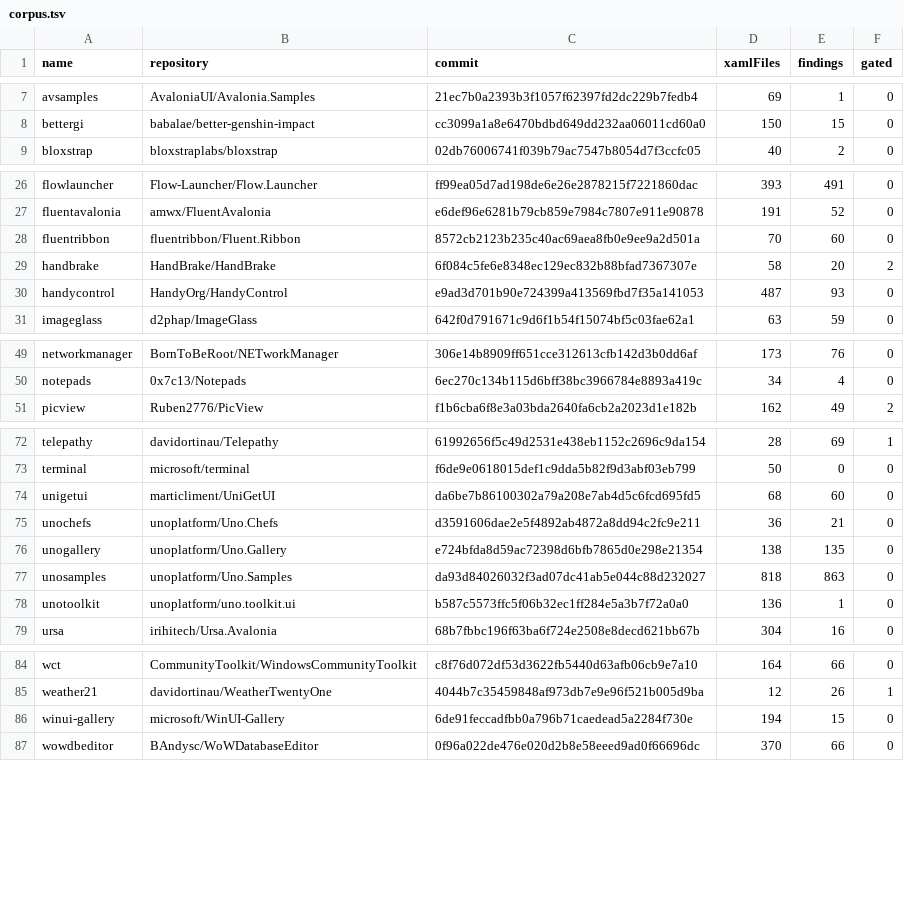
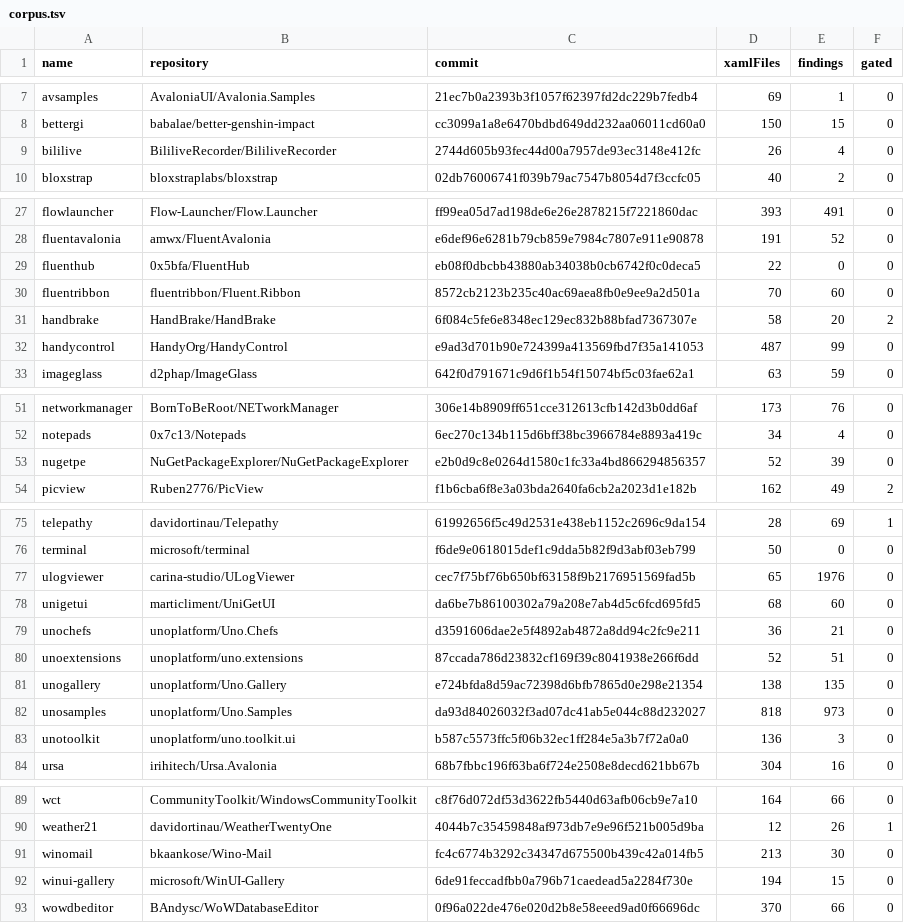
Before and after one commit to HSU-YU-MING/cornhsu-xamlkeys, a TSV file: docs/corpus.tsv, drawn as a sheet; only a part is shown, gaps mark what is left out.

```diff
--- a/docs/corpus.tsv
+++ b/docs/corpus.tsv
@@ -8,2 +8,3 @@ avsamples	AvaloniaUI/Avalonia.Samples	21ec7b0a2393b3f1057f62397fd2dc229b7fedb4	6
 bettergi	babalae/better-genshin-impact	cc3099a1a8e6470bdbd649dd232aa06011cd60a0	150	15	0
+bililive	BililiveRecorder/BililiveRecorder	2744d605b93fec44d00a7957de93ec3148e412fc	26	4	0
 bloxstrap	bloxstraplabs/bloxstrap	02db76006741f039b79ac7547b8054d7f3ccfc05	40	2	0
@@ -27,5 +28,6 @@ flowlauncher	Flow-Launcher/Flow.Launcher	ff99ea05d7ad198de6e26e2878215f7221860da
 fluentavalonia	amwx/FluentAvalonia	e6def96e6281b79cb859e7984c7807e911e90878	191	52	0
+fluenthub	0x5bfa/FluentHub	eb08f0dbcbb43880ab34038b0cb6742f0c0deca5	22	0	0
 fluentribbon	fluentribbon/Fluent.Ribbon	8572cb2123b235c40ac69aea8fb0e9ee9a2d501a	70	60	0
 handbrake	HandBrake/HandBrake	6f084c5fe6e8348ec129ec832b88bfad7367307e	58	20	2
-handycontrol	HandyOrg/HandyControl	e9ad3d701b90e724399a413569fbd7f35a141053	487	93	0
+handycontrol	HandyOrg/HandyControl	e9ad3d701b90e724399a413569fbd7f35a141053	487	99	0
 imageglass	d2phap/ImageGlass	642f0d791671c9d6f1b54f15074bf5c03fae62a1	63	59	0
@@ -50,2 +52,3 @@ networkmanager	BornToBeRoot/NETworkManager	306e14b8909ff651cce312613cfb142d3b0dd
 notepads	0x7c13/Notepads	6ec270c134b115d6bff38bc3966784e8893a419c	34	4	0
+nugetpe	NuGetPackageExplorer/NuGetPackageExplorer	e2b0d9c8e0264d1580c1fc33a4bd866294856357	52	39	0
 picview	Ruben2776/PicView	f1b6cba6f8e3a03bda2640fa6cb2a2023d1e182b	162	49	2
@@ -73,7 +76,9 @@ telepathy	davidortinau/Telepathy	61992656f5c49d2531e438eb1152c2696c9da154	28	69
 terminal	microsoft/terminal	f6de9e0618015def1c9dda5b82f9d3abf03eb799	50	0	0
+ulogviewer	carina-studio/ULogViewer	cec7f75bf76b650bf63158f9b2176951569fad5b	65	1976	0
 unigetui	marticliment/UniGetUI	da6be7b86100302a79a208e7ab4d5c6fcd695fd5	68	60	0
 unochefs	unoplatform/Uno.Chefs	d3591606dae2e5f4892ab4872a8dd94c2fc9e211	36	21	0
+unoextensions	unoplatform/uno.extensions	87ccada786d23832cf169f39c8041938e266f6dd	52	51	0
 unogallery	unoplatform/Uno.Gallery	e724bfda8d59ac72398d6bfb7865d0e298e21354	138	135	0
-unosamples	unoplatform/Uno.Samples	da93d84026032f3ad07dc41ab5e044c88d232027	818	863	0
-unotoolkit	unoplatform/uno.toolkit.ui	b587c5573ffc5f06b32ec1ff284e5a3b7f72a0a0	136	1	0
+unosamples	unoplatform/Uno.Samples	da93d84026032f3ad07dc41ab5e044c88d232027	818	973	0
+unotoolkit	unoplatform/uno.toolkit.ui	b587c5573ffc5f06b32ec1ff284e5a3b7f72a0a0	136	3	0
 ursa	irihitech/Ursa.Avalonia	68b7fbbc196f63ba6f724e2508e8decd621bb67b	304	16	0
@@ -85,2 +90,3 @@ wct	CommunityToolkit/WindowsCommunityToolkit	c8f76d072df53d3622fb5440d63afb06cb9
 weather21	davidortinau/WeatherTwentyOne	4044b7c35459848af973db7e9e96f521b005d9ba	12	26	1
+winomail	bkaankose/Wino-Mail	fc4c6774b3292c34347d675500b439c42a014fb5	213	30	0
 winui-gallery	microsoft/WinUI-Gallery	6de91feccadfbb0a796b71caedead5a2284f730e	194	15	0
```
Also changed, not shown: 10 other files.
